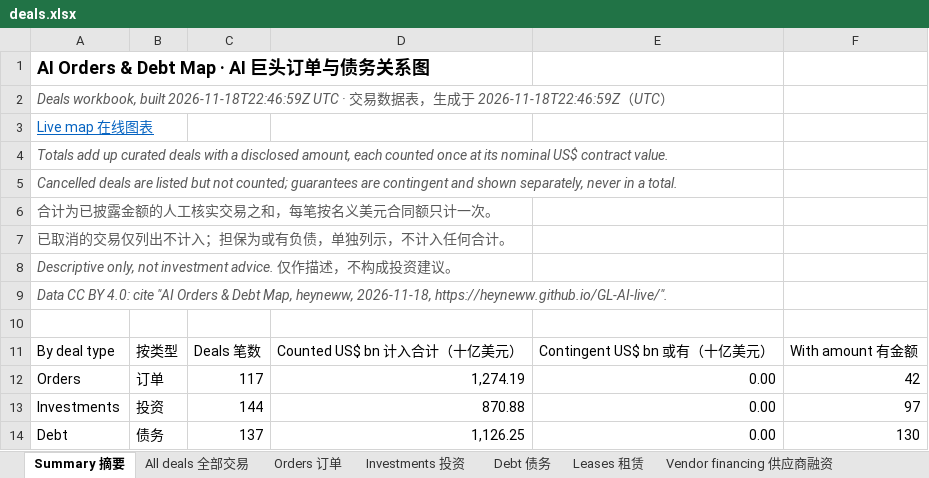
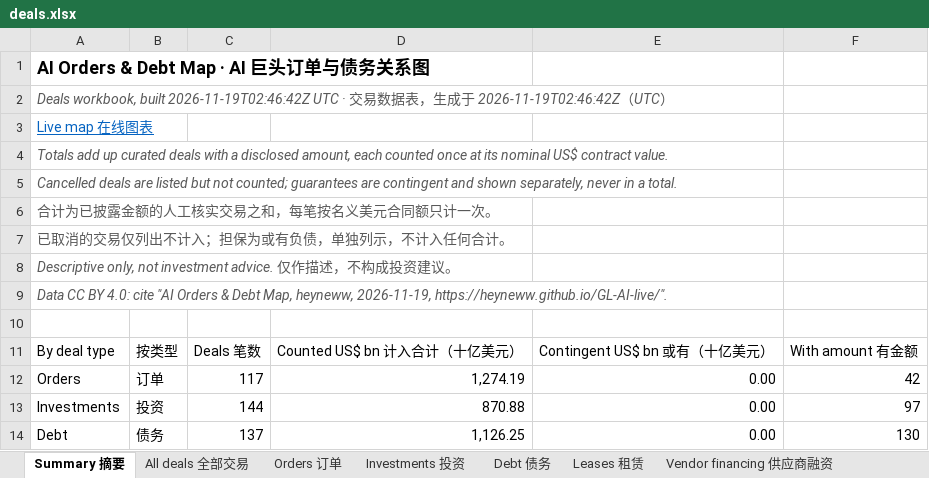
Before and after one commit to heyneww/GL-AI-live, an Excel workbook: data/v1/deals.xlsx, sheet Summary 摘要, drawn as a sheet; only a part is shown; values as stored, in another font and other column widths than the file's, no borders; the diff names each change by its address in the sheet, - before the commit and + after, or states it on an @@ line.

```diff
--- a/data/v1/deals.xlsx (sheet Summary 摘要)
+++ b/data/v1/deals.xlsx (sheet Summary 摘要)
-A2: …workbook, built 2026-11-18T22:46:59Z UTC · 交易数据表，生成于 2026-11-18T22:46:59Z（UTC…
+A2: …workbook, built 2026-11-19T02:46:42Z UTC · 交易数据表，生成于 2026-11-19T02:46:42Z（UTC…
-A9: …Map, heyneww, 2026-11-18, https://heyneww.github.io/GL-AI-live/".
+A9: …Map, heyneww, 2026-11-19, https://heyneww.github.io/GL-AI-live/".
```
Also changed, not shown: 10 other files.
